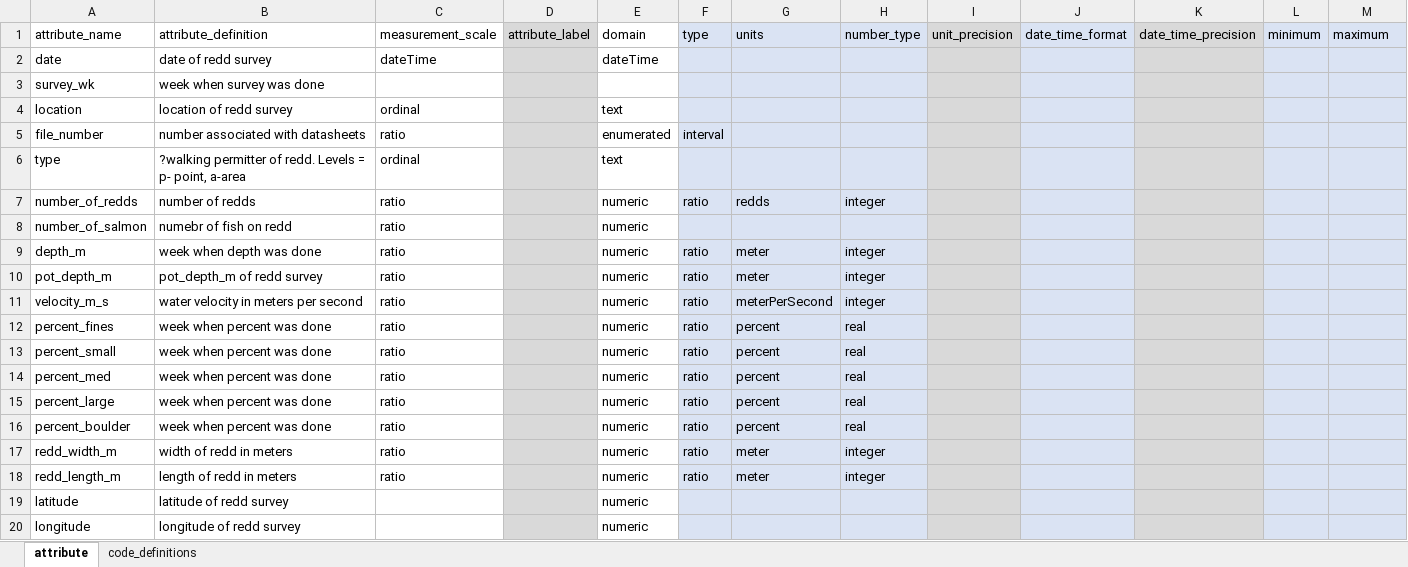
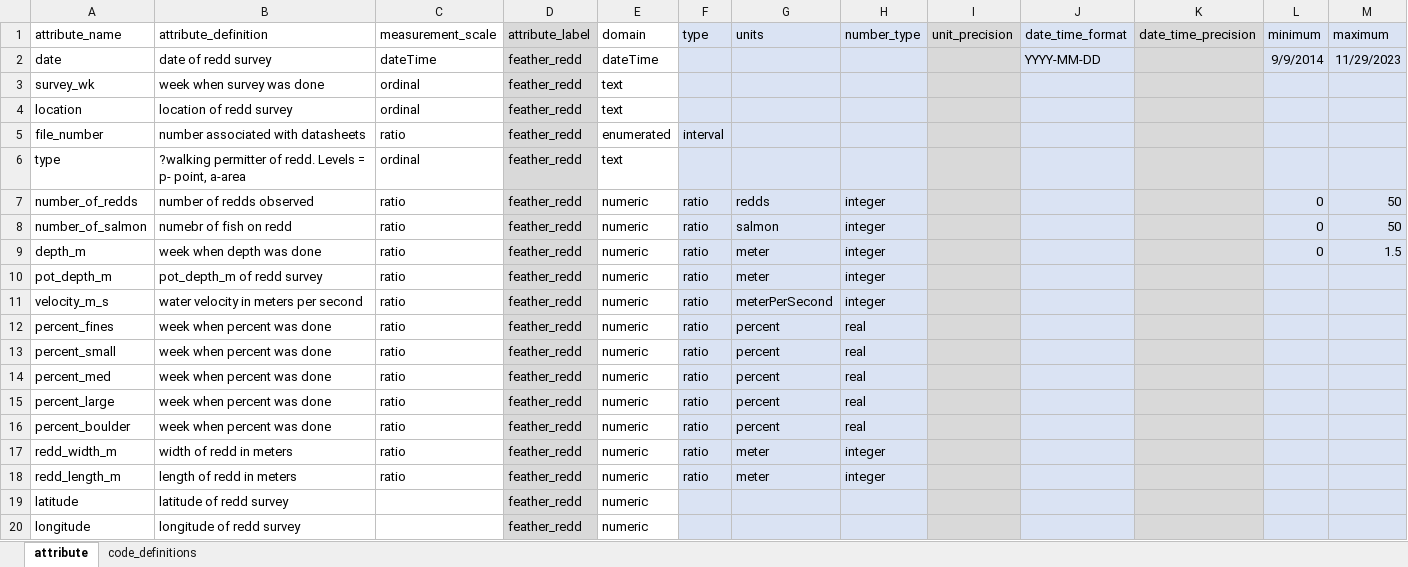
Before and after one commit to FlowWest/feather-redd, an Excel workbook: data-raw/metadata/feather_redd_metadata.xlsx, sheet attribute, drawn as a sheet; values as stored, in another font and other column widths than the file's, no borders; the diff names each change by its address in the sheet, - before the commit and + after, or states it on an @@ line.

Commit message:
checks fields, adds some min and max values

```diff
--- a/data-raw/metadata/feather_redd_metadata.xlsx (sheet attribute)
+++ b/data-raw/metadata/feather_redd_metadata.xlsx (sheet attribute)
-D2:D20 (attribute_label): (empty)
+D2:D20 (attribute_label): feather_redd
-J2 (date_time_format): (empty)
+J2 (date_time_format): YYYY-MM-DD
-L2 (minimum): (empty)
+L2 (minimum): 9/9/2014
-M2 (maximum): (empty)
+M2 (maximum): 11/29/2023
-C3 (measurement_scale): (empty)
+C3 (measurement_scale): ordinal
-E3 (domain): (empty)
+E3 (domain): text
-B7 (attribute_definition): number of redds
+B7 (attribute_definition): number of redds observed
-L7:L9 (minimum): (empty)
+L7:L9 (minimum): 0
-M7:M8 (maximum): (empty)
+M7:M8 (maximum): 50
-F8 (type): (empty)
+F8 (type): ratio
-G8 (units): (empty)
+G8 (units): salmon
-H8 (number_type): (empty)
+H8 (number_type): integer
-M9 (maximum): (empty)
+M9 (maximum): 1.5
```
